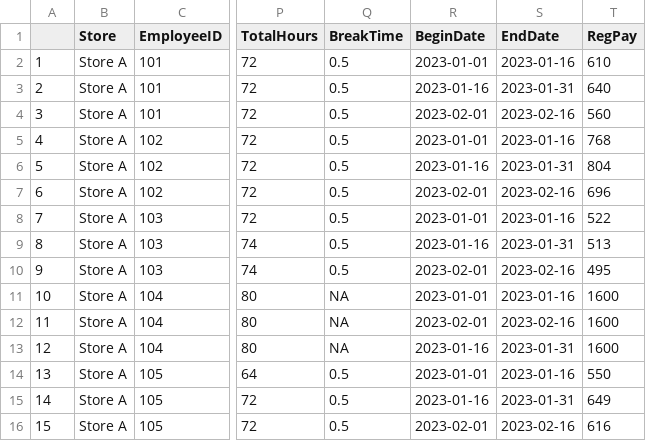
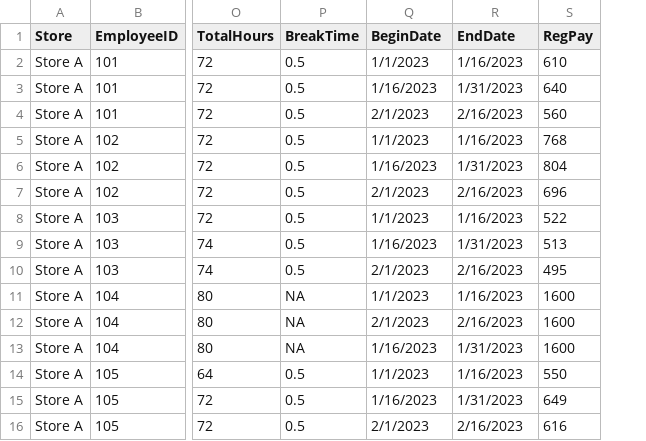
Before and after one commit to lwilliamskeiter/data_conversion_demo, a CSV file: data/fake_data_clean.csv, drawn as a sheet; only a part is shown, gaps mark what is left out; removed rows and columns are numbered as before the commit, all else as after; the diff covers the shown part only; the diff names each change by its address in the sheet, - before the commit and + after, or states it on an @@ line.

Commit message:
update data

```diff
--- a/data/fake_data_clean.csv
+++ b/data/fake_data_clean.csv
-column A, rows 2-16: 1 | 2 | 3 | 4 | 5 | 6 | 7 | 8 | 9 | 10 | 11 | 12 | 13 | 14 | 15
-Q2 (BeginDate): 2023-01-01
+Q2 (BeginDate): 1/1/2023
-R2 (EndDate): 2023-01-16
+R2 (EndDate): 1/16/2023
-Q3 (BeginDate): 2023-01-16
+Q3 (BeginDate): 1/16/2023
-R3 (EndDate): 2023-01-31
+R3 (EndDate): 1/31/2023
-Q4 (BeginDate): 2023-02-01
+Q4 (BeginDate): 2/1/2023
-R4 (EndDate): 2023-02-16
+R4 (EndDate): 2/16/2023
-Q5 (BeginDate): 2023-01-01
+Q5 (BeginDate): 1/1/2023
-R5 (EndDate): 2023-01-16
+R5 (EndDate): 1/16/2023
-Q6 (BeginDate): 2023-01-16
+Q6 (BeginDate): 1/16/2023
-R6 (EndDate): 2023-01-31
+R6 (EndDate): 1/31/2023
-Q7 (BeginDate): 2023-02-01
+Q7 (BeginDate): 2/1/2023
-R7 (EndDate): 2023-02-16
+R7 (EndDate): 2/16/2023
-Q8 (BeginDate): 2023-01-01
+Q8 (BeginDate): 1/1/2023
-R8 (EndDate): 2023-01-16
+R8 (EndDate): 1/16/2023
-Q9 (BeginDate): 2023-01-16
+Q9 (BeginDate): 1/16/2023
-R9 (EndDate): 2023-01-31
+R9 (EndDate): 1/31/2023
-Q10 (BeginDate): 2023-02-01
+Q10 (BeginDate): 2/1/2023
-R10 (EndDate): 2023-02-16
+R10 (EndDate): 2/16/2023
-Q11 (BeginDate): 2023-01-01
+Q11 (BeginDate): 1/1/2023
-R11 (EndDate): 2023-01-16
+R11 (EndDate): 1/16/2023
-Q12 (BeginDate): 2023-02-01
+Q12 (BeginDate): 2/1/2023
-R12 (EndDate): 2023-02-16
+R12 (EndDate): 2/16/2023
-Q13 (BeginDate): 2023-01-16
+Q13 (BeginDate): 1/16/2023
-R13 (EndDate): 2023-01-31
+R13 (EndDate): 1/31/2023
-Q14 (BeginDate): 2023-01-01
+Q14 (BeginDate): 1/1/2023
-R14 (EndDate): 2023-01-16
+R14 (EndDate): 1/16/2023
-Q15 (BeginDate): 2023-01-16
+Q15 (BeginDate): 1/16/2023
-R15 (EndDate): 2023-01-31
+R15 (EndDate): 1/31/2023
-Q16 (BeginDate): 2023-02-01
+Q16 (BeginDate): 2/1/2023
-R16 (EndDate): 2023-02-16
+R16 (EndDate): 2/16/2023
```
Also changed, not shown: 128 edited cells elsewhere in this file.
